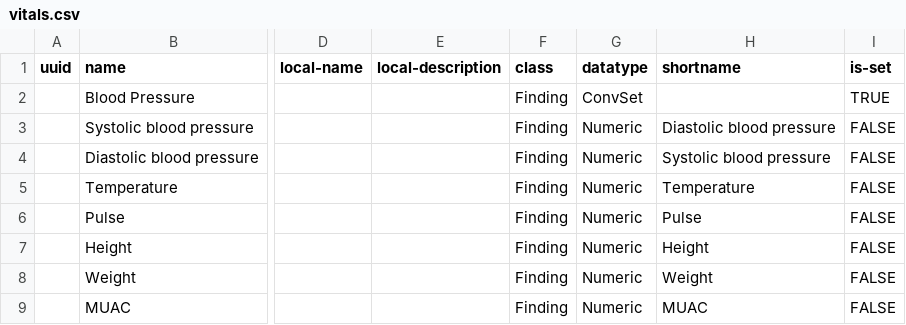
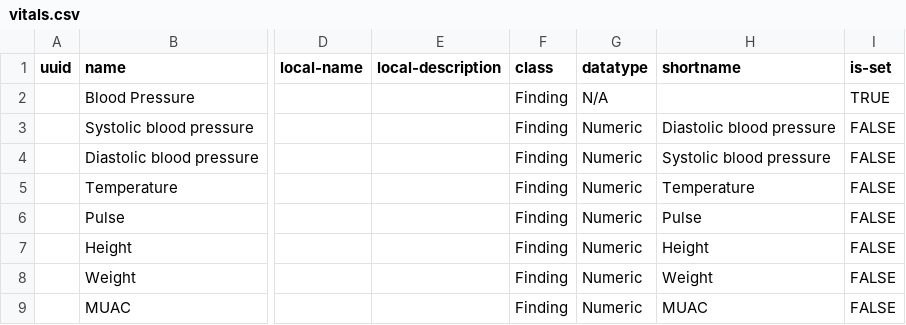
Before and after one commit to SharedHealth/HIE-Data, a CSV file: src/main/resources/data/openmrs-concept/tr/vitals.csv, drawn as a sheet; only a part is shown, gaps mark what is left out; the diff names each change by its address in the sheet, - before the commit and + after, or states it on an @@ line.

Commit message:
Monika | Fixed datatype

```diff
--- a/src/main/resources/data/openmrs-concept/tr/vitals.csv
+++ b/src/main/resources/data/openmrs-concept/tr/vitals.csv
-G2 (datatype): ConvSet
+G2 (datatype): N/A
```
